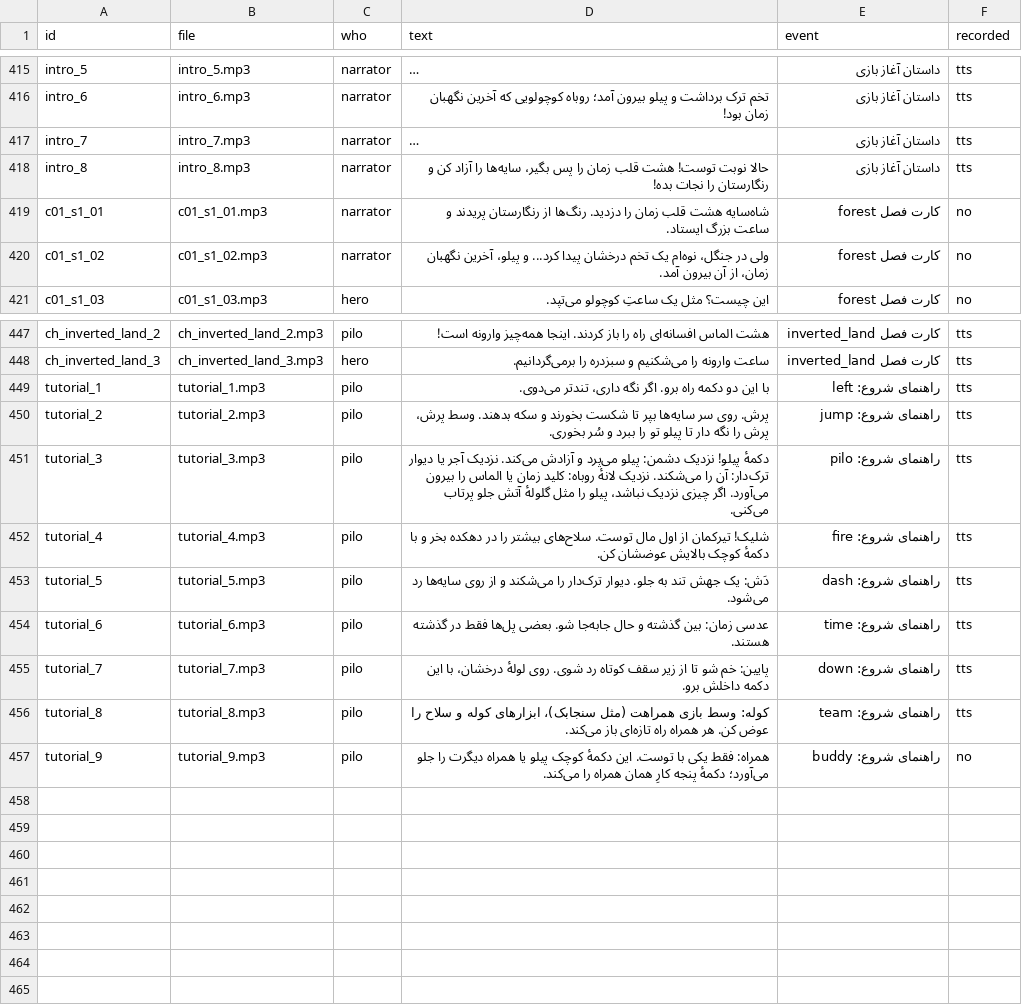
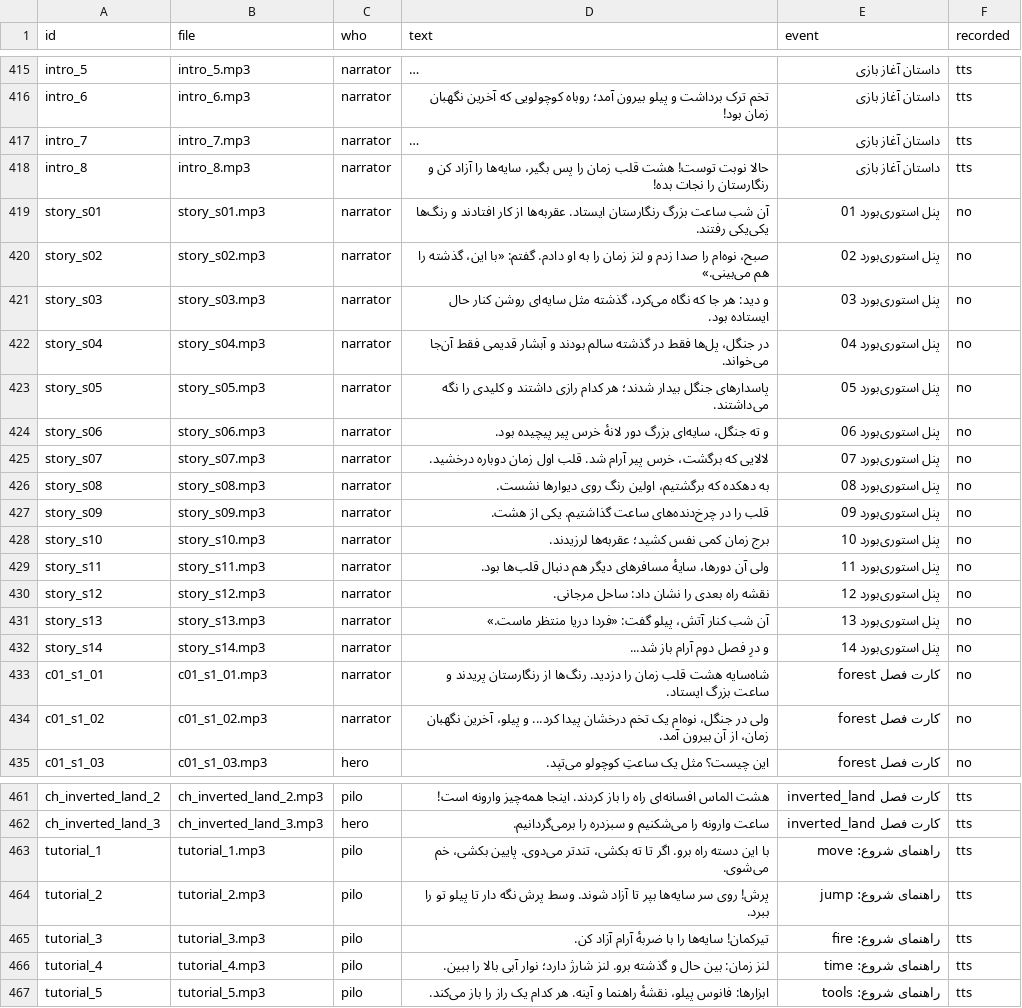
Before and after one commit to mojtaba-pourasghar/pilo, a CSV file: docs/voice/recording_list.csv, drawn as a sheet; only a part is shown, gaps mark what is left out; long unchanged cells end in …; removed rows and columns are numbered as before the commit, all else as after; the diff names each change by its address in the sheet, - before the commit and + after, or states it on an @@ line.

```diff
--- a/docs/voice/recording_list.csv
+++ b/docs/voice/recording_list.csv
+row 419: story_s01 | story_s01.mp3 | narrator | آن شب ساعت بزرگ رنگارستان ایستاد. عقربه‌ها از کار افتادند و رنگ‌ها یکی‌یکی رفتند. | پنل استوری‌بورد 01 | no
+row 420: story_s02 | story_s02.mp3 | narrator | صبح، نوه‌ام را صدا زدم و لنز زمان را به او دادم. گفتم: «با این، گذشته را هم می‌بینی.» | پنل استوری‌بورد 02 | no
+row 421: story_s03 | story_s03.mp3 | narrator | و دید: هر جا که نگاه می‌کرد، گذشته مثل سایه‌ای روشن کنار حال ایستاده بود. | پنل استوری‌بورد 03 | no
+row 422: story_s04 | story_s04.mp3 | narrator | در جنگل، پل‌ها فقط در گذشته سالم بودند و آبشار قدیمی فقط آن‌جا می‌خواند. | پنل استوری‌بورد 04 | no
+row 423: story_s05 | story_s05.mp3 | narrator | پاسدارهای جنگل بیدار شدند؛ هر کدام رازی داشتند و کلیدی را نگه می‌داشتند. | پنل استوری‌بورد 05 | no
+row 424: story_s06 | story_s06.mp3 | narrator | و ته جنگل، سایه‌ای بزرگ دور لانهٔ خرس پیر پیچیده بود. | پنل استوری‌بورد 06 | no
+row 425: story_s07 | story_s07.mp3 | narrator | لالایی که برگشت، خرس پیر آرام شد. قلب اول زمان دوباره درخشید. | پنل استوری‌بورد 07 | no
+row 426: story_s08 | story_s08.mp3 | narrator | به دهکده که برگشتیم، اولین رنگ روی دیوارها نشست. | پنل استوری‌بورد 08 | no
+row 427: story_s09 | story_s09.mp3 | narrator | قلب را در چرخ‌دنده‌های ساعت گذاشتیم. یکی از هشت. | پنل استوری‌بورد 09 | no
+row 428: story_s10 | story_s10.mp3 | narrator | برج زمان کمی نفس کشید؛ عقربه‌ها لرزیدند. | پنل استوری‌بورد 10 | no
+row 429: story_s11 | story_s11.mp3 | narrator | ولی آن دورها، سایهٔ مسافرهای دیگر هم دنبال قلب‌ها بود. | پنل استوری‌بورد 11 | no
+row 430: story_s12 | story_s12.mp3 | narrator | نقشه راه بعدی را نشان داد: ساحل مرجانی. | پنل استوری‌بورد 12 | no
+row 431: story_s13 | story_s13.mp3 | narrator | آن شب کنار آتش، پیلو گفت: «فردا دریا منتظر ماست.» | پنل استوری‌بورد 13 | no
+row 432: story_s14 | story_s14.mp3 | narrator | و درِ فصل دوم آرام باز شد... | پنل استوری‌بورد 14 | no
-D463 (text): با این دو دکمه راه برو. اگر نگه داری، تندتر می‌دوی.
+D463 (text): با این دسته راه برو. اگر تا ته بکشی، تندتر می‌دوی. پایین بکشی، خم می‌شوی.
-E463 (event): راهنمای شروع: left
+E463 (event): راهنمای شروع: move
-D464 (text): پرش. روی سر سایه‌ها بپر تا شکست بخورند و سکه بدهند. وسط پرش، پرش را نگه دار تا پیلو تو را ببرد و سُر بخوری.
+D464 (text): پرش! روی سر سایه‌ها بپر تا آزاد شوند. وسط پرش نگه دار تا پیلو تو را ببرد.
-D465 (text): دکمهٔ پیلو! نزدیک دشمن: پیلو می‌پرد و آزادش می‌کند. نزدیک آجر یا دیوار ترک‌دار: آن را می‌شکند. نزدیک لانهٔ روباه: کلید زمان یا الماس را بیرون می‌آورد. اگر چیزی نزدیک نباشد، پیلو را مثل گلولهٔ آتش جلو پرتاب می‌کنی.
+D465 (text): تیرکمان! سایه‌ها را با ضربهٔ آرام آزاد کن.
-E465 (event): راهنمای شروع: pilo
+E465 (event): راهنمای شروع: fire
-D466 (text): شلیک! تیرکمان از اول مال توست. سلاح‌های بیشتر را در دهکده بخر و با دکمهٔ کوچک بالایش عوضشان کن.
+D466 (text): لنز زمان: بین حال و گذشته برو. لنز شارژ دارد؛ نوار آبی بالا را ببین.
-E466 (event): راهنمای شروع: fire
+E466 (event): راهنمای شروع: time
-D467 (text): دَش: یک جهش تند به جلو. دیوار ترک‌دار را می‌شکند و از روی سایه‌ها رد می‌شود.
+D467 (text): ابزارها: فانوس پیلو، نقشهٔ راهنما و آینه. هر کدام یک راز را باز می‌کند.
-E467 (event): راهنمای شروع: dash
+E467 (event): راهنمای شروع: tools
-row 454: tutorial_6 | tutorial_6.mp3 | pilo | عدسی زمان: بین گذشته و حال جابه‌جا شو. بعضی پل‌ها فقط در گذشته هستند. | راهنمای شروع: time | tts
-row 455: tutorial_7 | tutorial_7.mp3 | pilo | پایین: خم شو تا از زیر سقف کوتاه رد شوی. روی لولهٔ درخشان، با این دکمه داخلش برو. | راهنمای شروع: down | tts
-row 456: tutorial_8 | tutorial_8.mp3 | pilo | کوله: وسط بازی همراهت (مثل سنجابک)، ابزارهای کوله و سلاح را عوض کن. هر همراه راه تازه‌ای باز می‌کند. | راهنمای شروع: team | tts
-row 457: tutorial_9 | tutorial_9.mp3 | pilo | همراه: فقط یکی با توست. این دکمهٔ کوچک پیلو یا همراه دیگرت را جلو می‌آورد؛ دکمهٔ پنجه کارِ همان همراه را می‌کند. | راهنمای شروع: buddy | no
```
Also changed, not shown: 23 other files.
